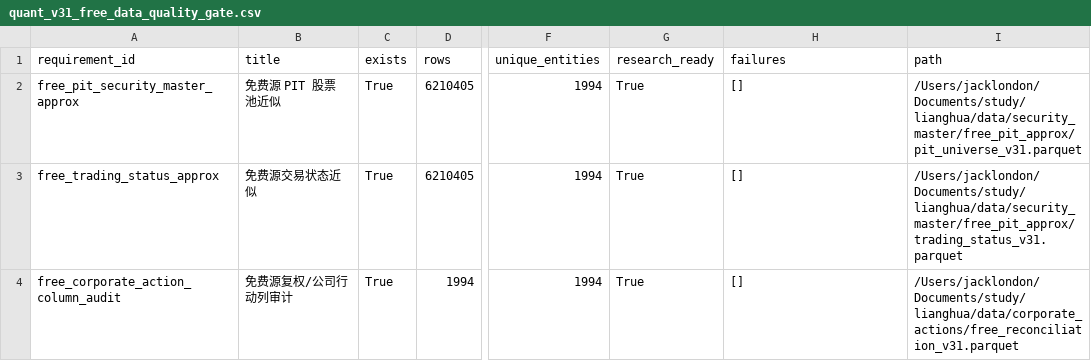
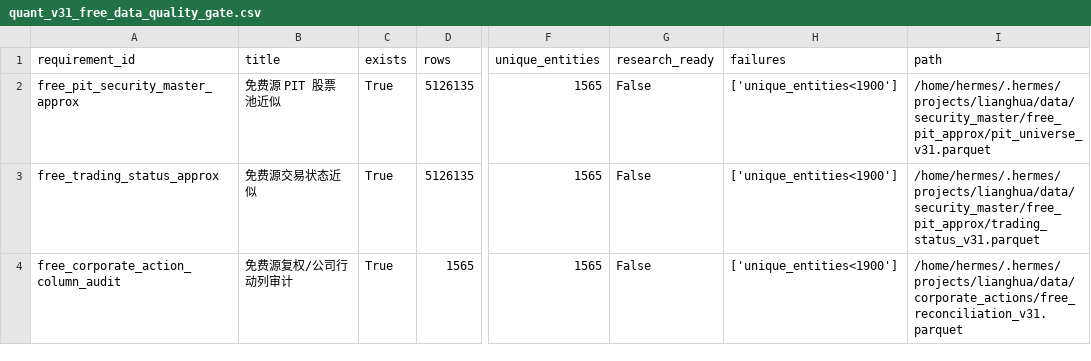
Before and after one commit to goldenerr/lianghua, a CSV file: data/backtest_results/quant_v31_free_data_quality_gate.csv, drawn as a sheet; only a part is shown, gaps mark what is left out; the diff names each change by its address in the sheet, - before the commit and + after, or states it on an @@ line.

Commit message:
feat: restore local1565 data and rerun V29 gates

```diff
--- a/data/backtest_results/quant_v31_free_data_quality_gate.csv
+++ b/data/backtest_results/quant_v31_free_data_quality_gate.csv
-D2:D3 (rows): 6210405
+D2:D3 (rows): 5126135
-F2:F4 (unique_entities): 1994
+F2:F4 (unique_entities): 1565
-G2:G4 (research_ready): True
+G2:G4 (research_ready): False
-H2:H4 (failures): []
+H2:H4 (failures): ['unique_entities<1900']
-I2 (path): /Users/jacklondon/Documents/study/lianghua/data/security_master/free_pit_approx/pit_universe_v31.parquet
+I2 (path): /home/hermes/.hermes/projects/lianghua/data/security_master/free_pit_approx/pit_universe_v31.parquet
-I3 (path): /Users/jacklondon/Documents/study/lianghua/data/security_master/free_pit_approx/trading_status_v31.parquet
+I3 (path): /home/hermes/.hermes/projects/lianghua/data/security_master/free_pit_approx/trading_status_v31.parquet
-D4 (rows): 1994
+D4 (rows): 1565
-I4 (path): /Users/jacklondon/Documents/study/lianghua/data/corporate_actions/free_reconciliation_v31.parquet
+I4 (path): /home/hermes/.hermes/projects/lianghua/data/corporate_actions/free_reconciliation_v31.parquet
```
Also changed, not shown: data/backtest_results/quant_v30_production_data_gate.csv, data/backtest_results/quant_v31_free_data_build_report.csv, 22 other files.
